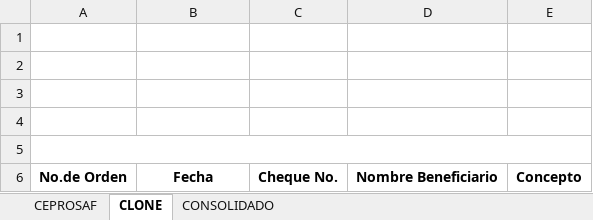
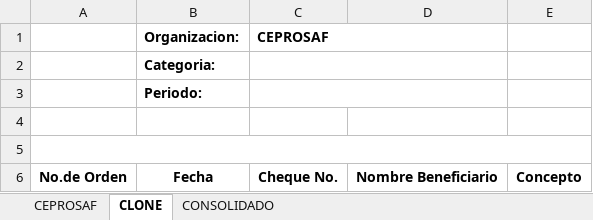
Before and after one commit to AdonayCalix/app-admon, an Excel workbook: web/excel/financial_format/format_v2.xlsx, sheet CLONE, drawn as a sheet; values as stored, in another font and other column widths than the file's, no borders; the diff names each change by its address in the sheet, - before the commit and + after, or states it on an @@ line.

```diff
--- a/web/excel/financial_format/format_v2.xlsx (sheet CLONE)
+++ b/web/excel/financial_format/format_v2.xlsx (sheet CLONE)
-row 1: (empty)
+row 1:  | Organizacion: | CEPROSAF
+C1:D1 merged
-B2 (Organizacion:): (empty)
+B2 (Organizacion:): Categoria:
+C2:D2 merged
-B3 (Organizacion:): (empty)
+B3 (Organizacion:): Periodo:
+C3:D3 merged
```
Also changed, not shown: sheet CONSOLIDADO, sheet CEPROSAF, 5 other files.
